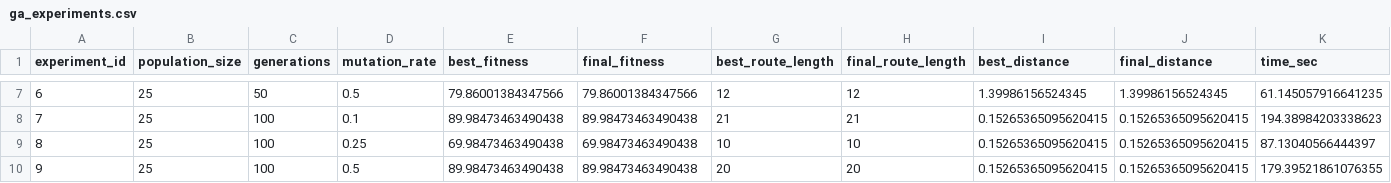
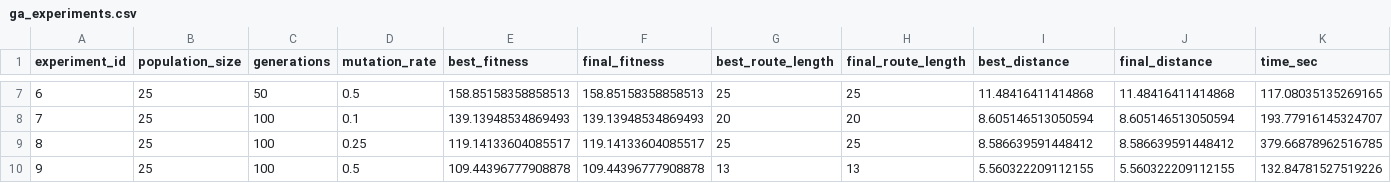
Before and after one commit to Likogeles/AlgorithmCompare, a CSV file: Сравнения/ga_experiments.csv, drawn as a sheet; only a part is shown, gaps mark what is left out; the diff covers the shown part only.

```diff
--- a/Сравнения/ga_experiments.csv
+++ b/Сравнения/ga_experiments.csv
@@ -7,4 +7,4 @@ experiment_id,population_size,generations,mutation_rate,best_fitness,final_fitne
-6,25,50,0.5,79.86001384347566,79.86001384347566,12,12,1.39986156524345,1.39986156524345,61.145057916641235
-7,25,100,0.1,89.98473463490438,89.98473463490438,21,21,0.15265365095620415,0.15265365095620415,194.38984203338623
-8,25,100,0.25,69.98473463490438,69.98473463490438,10,10,0.15265365095620415,0.15265365095620415,87.13040566444397
-9,25,100,0.5,89.98473463490438,89.98473463490438,20,20,0.15265365095620415,0.15265365095620415,179.39521861076355
+6,25,50,0.5,158.85158358858513,158.85158358858513,25,25,11.48416411414868,11.48416411414868,117.08035135269165
+7,25,100,0.1,139.13948534869493,139.13948534869493,20,20,8.605146513050594,8.605146513050594,193.77916145324707
+8,25,100,0.25,119.14133604085517,119.14133604085517,25,25,8.586639591448412,8.586639591448412,379.66878962516785
+9,25,100,0.5,109.44396777908878,109.44396777908878,13,13,5.560322209112155,5.560322209112155,132.84781527519226
```
Also changed, not shown: 155 edited cells elsewhere in this file, 54 other files.
